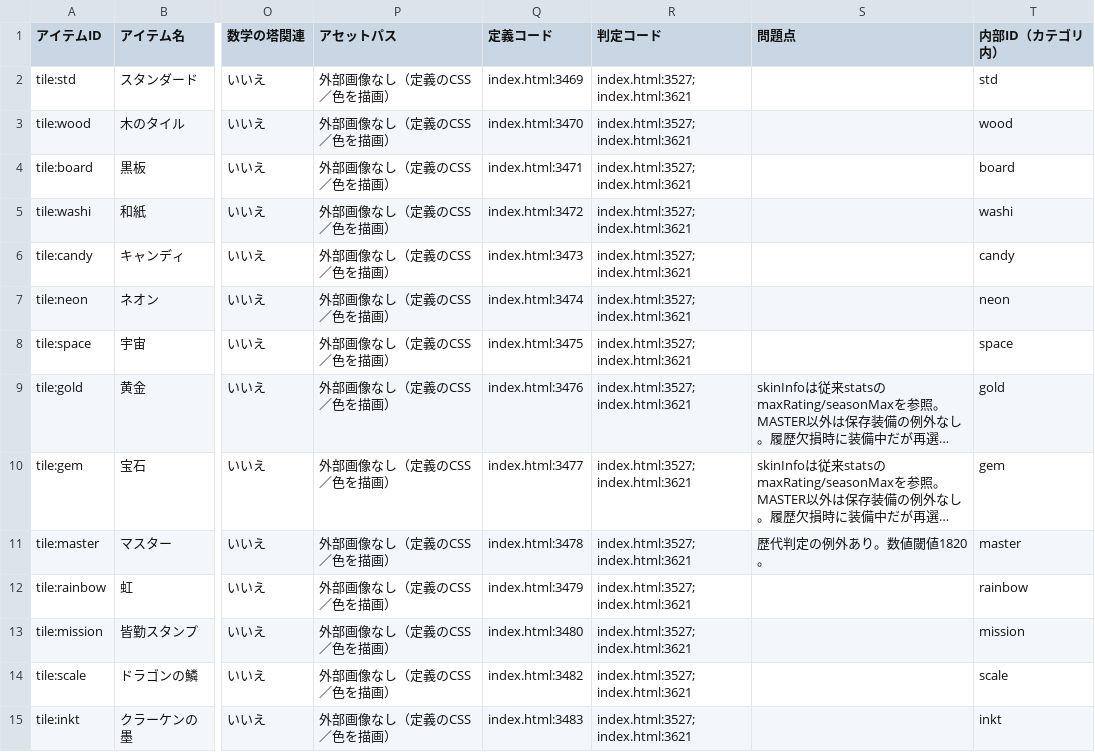
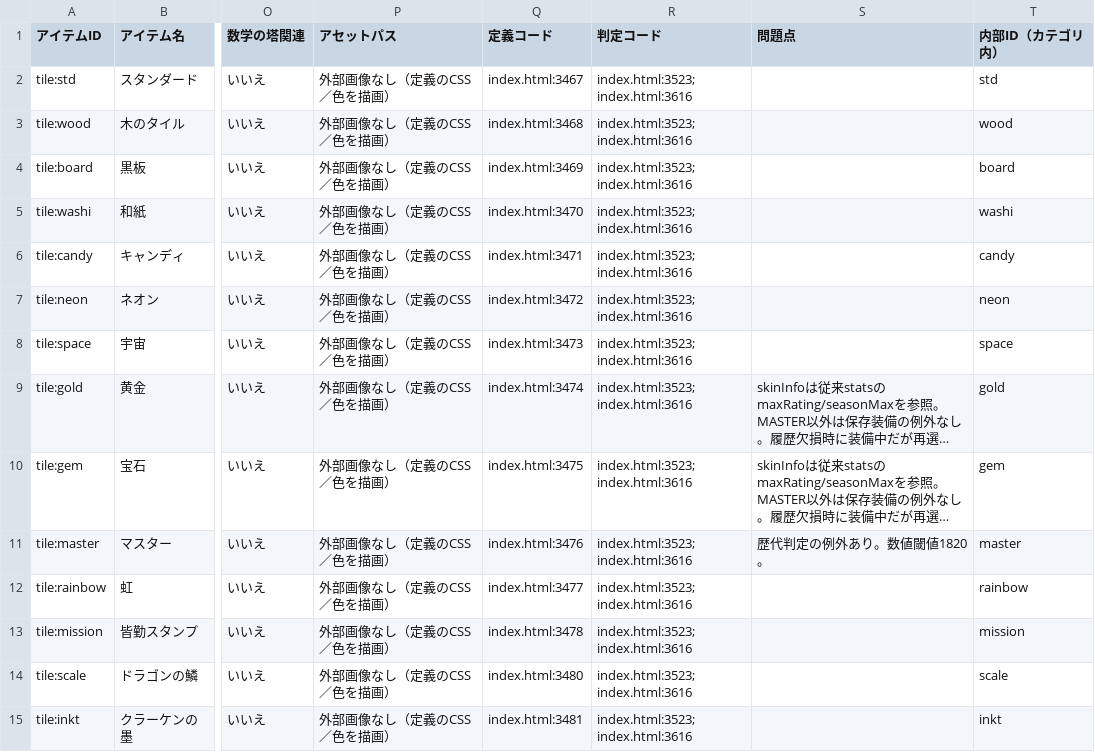
Before and after one commit to asumax1128/factorfactor, a CSV file: reports/cosmetics_inventory.csv, drawn as a sheet; only a part is shown, gaps mark what is left out; long unchanged cells end in …; the diff covers the shown part only; the diff names each change by its address in the sheet, - before the commit and + after, or states it on an @@ line.

```diff
--- a/reports/cosmetics_inventory.csv
+++ b/reports/cosmetics_inventory.csv
-Q2 (定義コード): index.html:3469
+Q2 (定義コード): index.html:3467
-R2:R15 (判定コード): index.html:3527; index.html:3621
+R2:R15 (判定コード): index.html:3523; index.html:3616
-Q3 (定義コード): index.html:3470
+Q3 (定義コード): index.html:3468
-Q4 (定義コード): index.html:3471
+Q4 (定義コード): index.html:3469
-Q5 (定義コード): index.html:3472
+Q5 (定義コード): index.html:3470
-Q6 (定義コード): index.html:3473
+Q6 (定義コード): index.html:3471
-Q7 (定義コード): index.html:3474
+Q7 (定義コード): index.html:3472
-Q8 (定義コード): index.html:3475
+Q8 (定義コード): index.html:3473
-Q9 (定義コード): index.html:3476
+Q9 (定義コード): index.html:3474
-Q10 (定義コード): index.html:3477
+Q10 (定義コード): index.html:3475
-Q11 (定義コード): index.html:3478
+Q11 (定義コード): index.html:3476
-Q12 (定義コード): index.html:3479
+Q12 (定義コード): index.html:3477
-Q13 (定義コード): index.html:3480
+Q13 (定義コード): index.html:3478
-Q14 (定義コード): index.html:3482
+Q14 (定義コード): index.html:3480
-Q15 (定義コード): index.html:3483
+Q15 (定義コード): index.html:3481
```
Also changed, not shown: 2 removed rows and 42 edited cells elsewhere in this file, reports/achievements_inventory.csv, reports/titles_inventory.csv, 14 other files.
